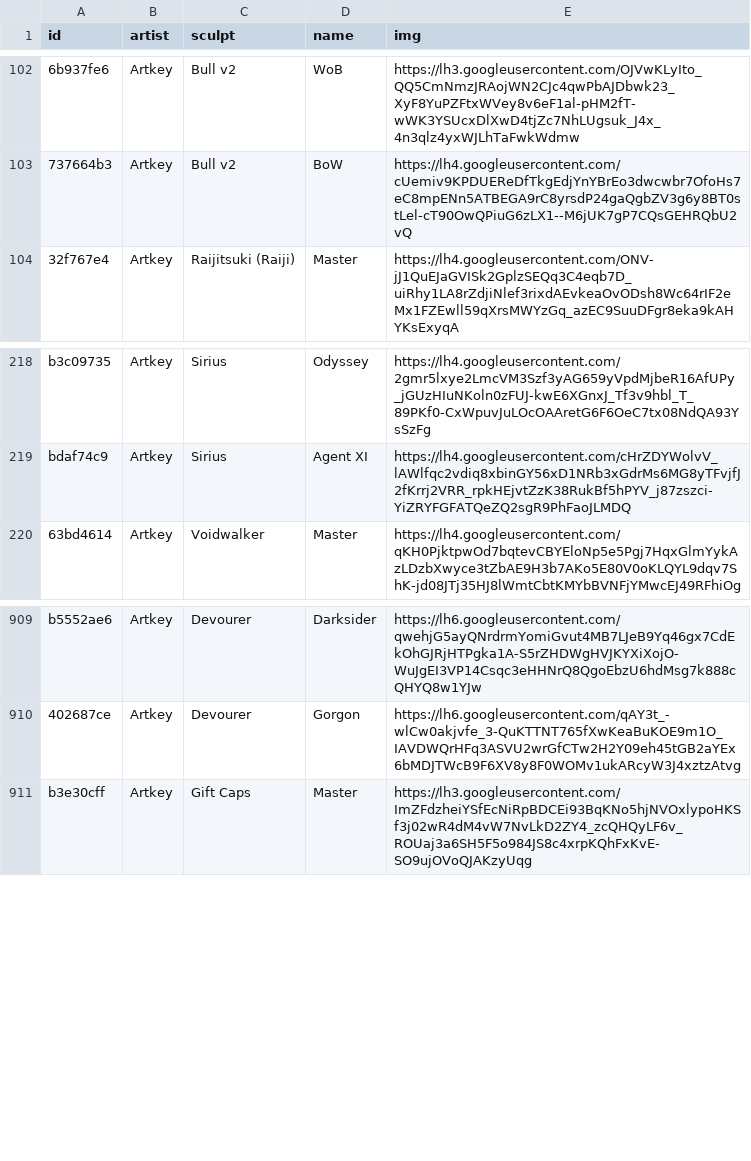
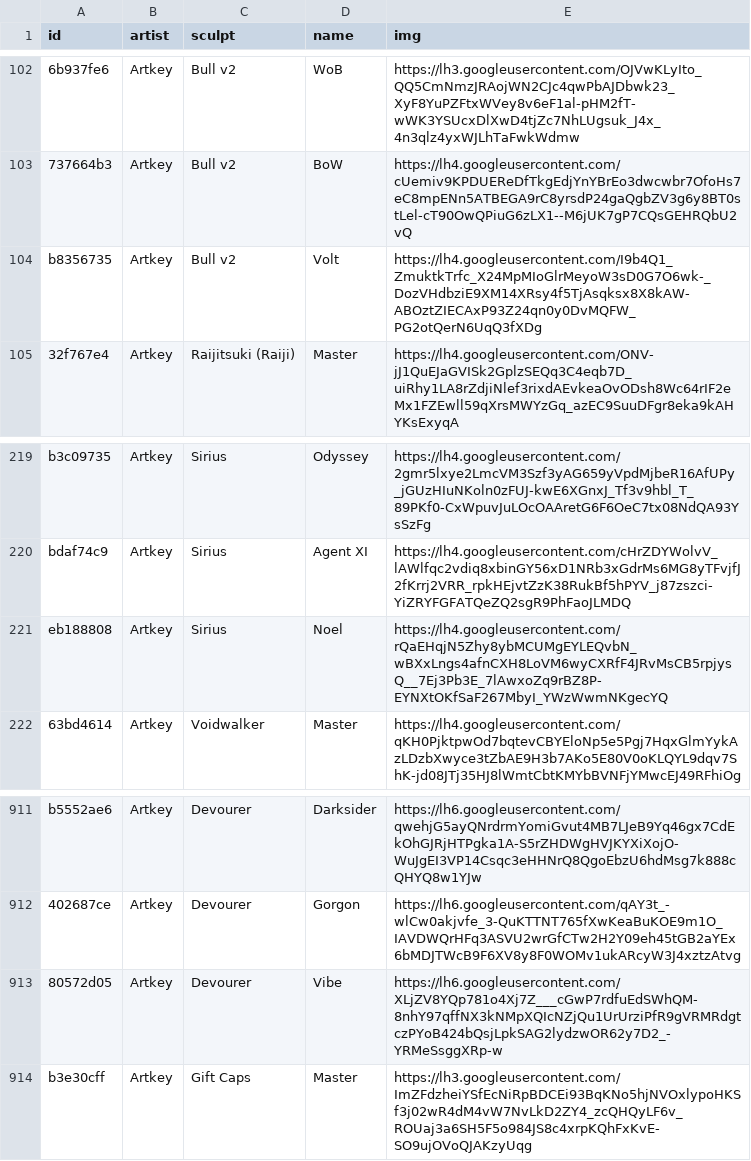
Before and after one commit to keycap-archivist/database, a CSV file: db/artkey.csv, drawn as a sheet; only a part is shown, gaps mark what is left out; the diff names each change by its address in the sheet, - before the commit and + after, or states it on an @@ line.

```diff
--- a/db/artkey.csv
+++ b/db/artkey.csv
+row 104: b8356735 | Artkey | Bull v2 | Volt | https://lh4.googleusercontent.com/I9b4Q1_ZmuktkTrfc_X24MpMIoGlrMeyoW3sD0G7O6wk-_DozVHdbziE9XM14XRsy4f5TjAsqksx8X8kAW-ABOztZIECAxP93Z24qn0y0DvMQFW_PG2otQerN6UqQ3fXDg
+row 221: eb188808 | Artkey | Sirius | Noel | https://lh4.googleusercontent.com/rQaEHqjN5Zhy8ybMCUMgEYLEQvbN_wBXxLngs4afnCXH8LoVM6wyCXRfF4JRvMsCB5rpjysQ__7Ej3Pb3E_7lAwxoZq9rBZ8P-EYNXtOKfSaF267MbyI_YWzWwmNKgecYQ
+row 913: 80572d05 | Artkey | Devourer | Vibe | https://lh6.googleusercontent.com/XLjZV8YQp781o4Xj7Z___cGwP7rdfuEdSWhQM-8nhY97qffNX3kNMpXQIcNZjQu1UrUrziPfR9gVRMRdgtczPYoB424bQsjLpkSAG2lydzwOR62y7D2_-YRMeSsggXRp-w
```
Also changed, not shown: db/latrialum.csv, 7 other files.
